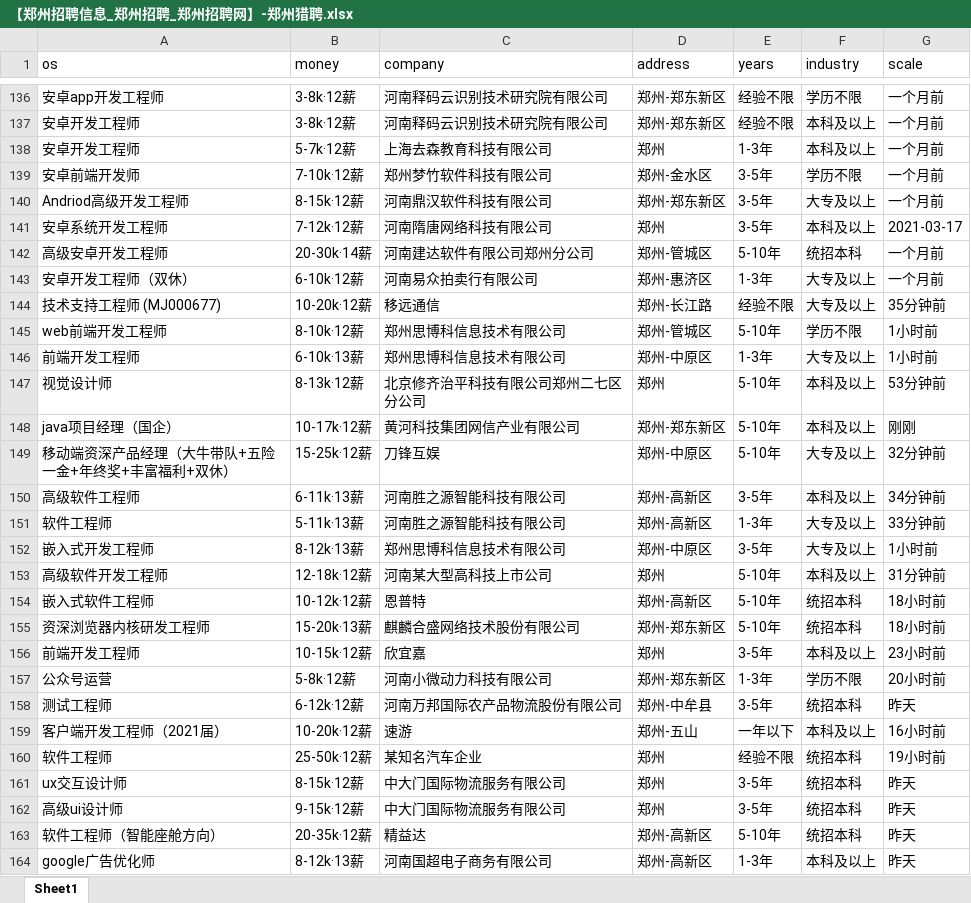
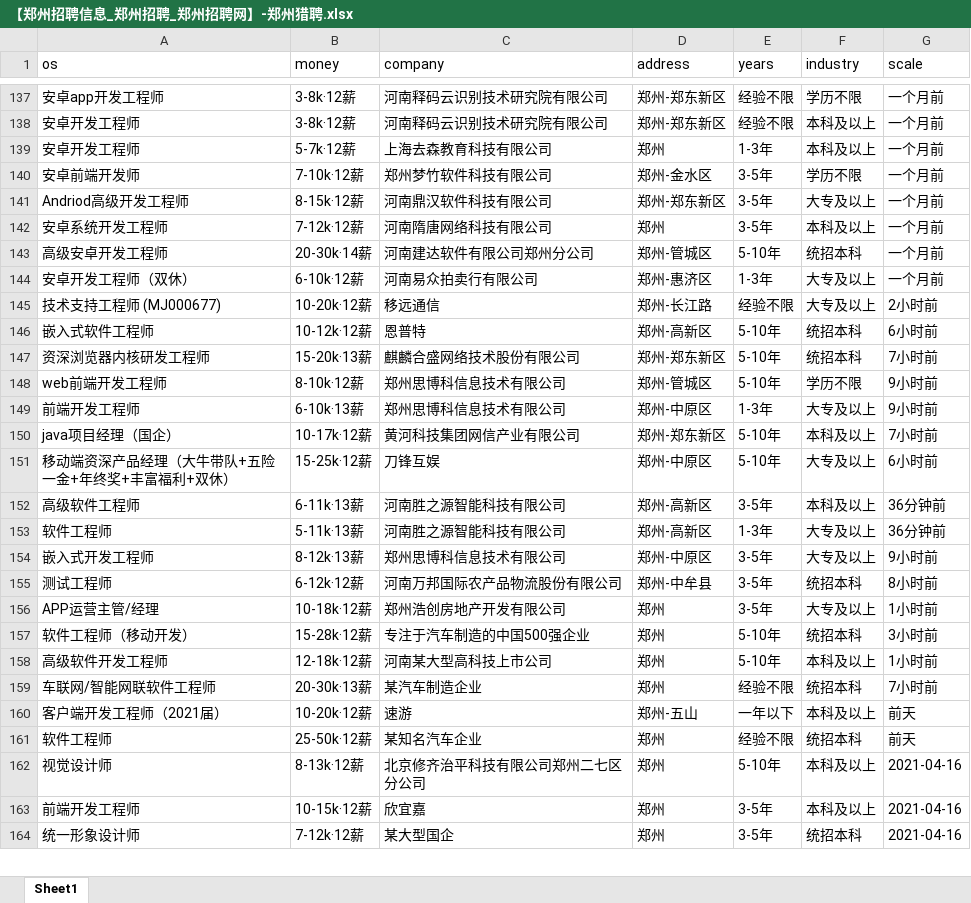
Before and after one commit to leigong2/AskQuastionApp, an Excel workbook: app/src/main/assets/【郑州招聘信息_郑州招聘_郑州招聘网】-郑州猎聘.xlsx, sheet Sheet1, drawn as a sheet; only a part is shown, gaps mark what is left out; values as stored, in another font and other column widths than the file's, no borders; removed rows and columns are numbered as before the commit, all else as after; the diff covers the shown part only; the diff names each change by its address in the sheet, - before the commit and + after, or states it on an @@ line.

```diff
--- a/app/src/main/assets/【郑州招聘信息_郑州招聘_郑州招聘网】-郑州猎聘.xlsx (sheet Sheet1)
+++ b/app/src/main/assets/【郑州招聘信息_郑州招聘_郑州招聘网】-郑州猎聘.xlsx (sheet Sheet1)
-G142 (scale): 2021-03-17
+G142 (scale): 一个月前
-G145 (scale): 35分钟前
+G145 (scale): 2小时前
+row 146: 嵌入式软件工程师 | 10-12k·12薪 | 恩普特 | 郑州-高新区 | 5-10年 | 统招本科 | 6小时前
+row 147: 资深浏览器内核研发工程师 | 15-20k·13薪 | 麒麟合盛网络技术股份有限公司 | 郑州-郑东新区 | 5-10年 | 统招本科 | 7小时前
-G148:G149 (scale): 1小时前
+G148:G149 (scale): 9小时前
-row 147: 视觉设计师 | 8-13k·12薪 | 北京修齐治平科技有限公司郑州二七区分公司 | 郑州 | 5-10年 | 本科及以上 | 53分钟前
-G150 (scale): 刚刚
+G150 (scale): 7小时前
-G151 (scale): 32分钟前
+G151 (scale): 6小时前
-G152 (scale): 34分钟前
+G152 (scale): 36分钟前
-G153 (scale): 33分钟前
+G153 (scale): 36分钟前
-G154 (scale): 1小时前
+G154 (scale): 9小时前
+row 155: 测试工程师 | 6-12k·12薪 | 河南万邦国际农产品物流股份有限公司 | 郑州-中牟县 | 3-5年 | 统招本科 | 8小时前
+row 156: APP运营主管/经理 | 10-18k·12薪 | 郑州浩创房地产开发有限公司 | 郑州 | 3-5年 | 大专及以上 | 1小时前
+row 157: 软件工程师（移动开发） | 15-28k·12薪 | 专注于汽车制造的中国500强企业 | 郑州 | 5-10年 | 统招本科 | 3小时前
-G158 (scale): 31分钟前
+G158 (scale): 1小时前
-row 154: 嵌入式软件工程师 | 10-12k·12薪 | 恩普特 | 郑州-高新区 | 5-10年 | 统招本科 | 18小时前
-row 155: 资深浏览器内核研发工程师 | 15-20k·13薪 | 麒麟合盛网络技术股份有限公司 | 郑州-郑东新区 | 5-10年 | 统招本科 | 18小时前
-row 156: 前端开发工程师 | 10-15k·12薪 | 欣宜嘉 | 郑州 | 3-5年 | 本科及以上 | 23小时前
-row 157: 公众号运营 | 5-8k·12薪 | 河南小微动力科技有限公司 | 郑州-郑东新区 | 1-3年 | 学历不限 | 20小时前
-row 158: 测试工程师 | 6-12k·12薪 | 河南万邦国际农产品物流股份有限公司 | 郑州-中牟县 | 3-5年 | 统招本科 | 昨天
+row 159: 车联网/智能网联软件工程师 | 20-30k·13薪 | 某汽车制造企业 | 郑州 | 经验不限 | 统招本科 | 7小时前
-G160 (scale): 16小时前
+G160 (scale): 前天
-G161 (scale): 19小时前
+G161 (scale): 前天
-row 161: ux交互设计师 | 8-15k·12薪 | 中大门国际物流服务有限公司 | 郑州 | 3-5年 | 统招本科 | 昨天
+row 162: 视觉设计师 | 8-13k·12薪 | 北京修齐治平科技有限公司郑州二七区分公司 | 郑州 | 5-10年 | 本科及以上 | 2021-04-16
+row 163: 前端开发工程师 | 10-15k·12薪 | 欣宜嘉 | 郑州 | 3-5年 | 本科及以上 | 2021-04-16
-A164 (os): 高级ui设计师
+A164 (os): 统一形象设计师
-B164 (money): 9-15k·12薪
+B164 (money): 7-12k·12薪
-C164 (company): 中大门国际物流服务有限公司
+C164 (company): 某大型国企
-G164 (scale): 昨天
+G164 (scale): 2021-04-16
-row 163: 软件工程师（智能座舱方向） | 20-35k·12薪 | 精益达 | 郑州-高新区 | 5-10年 | 统招本科 | 昨天
-row 164: google广告优化师 | 8-12k·13薪 | 河南国超电子商务有限公司 | 郑州-高新区 | 1-3年 | 本科及以上 | 昨天
```
Also changed, not shown: 17 added rows, 13 removed rows, 11 moved rows and 25 edited cells elsewhere in this sheet, app/src/main/assets/「郑州招聘信息」郑州招聘网 - BOSS直聘.xlsx, app/src/main/assets/【郑州,android招聘，求职】-前程无忧.xlsx, 7 other files.
